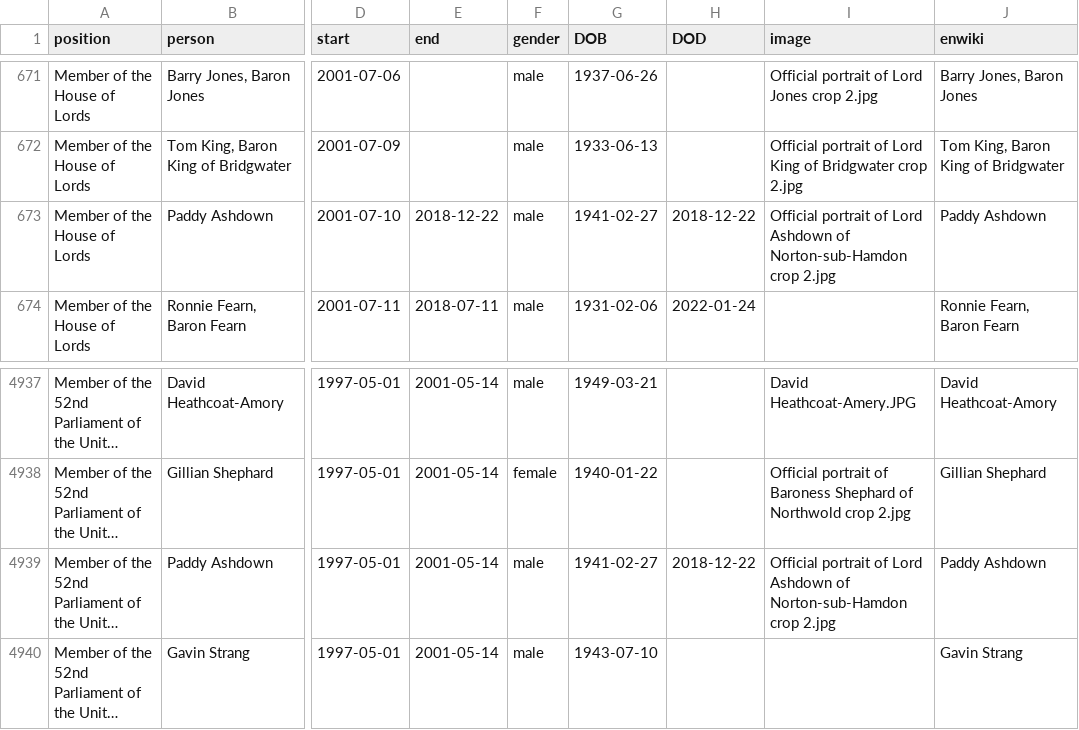
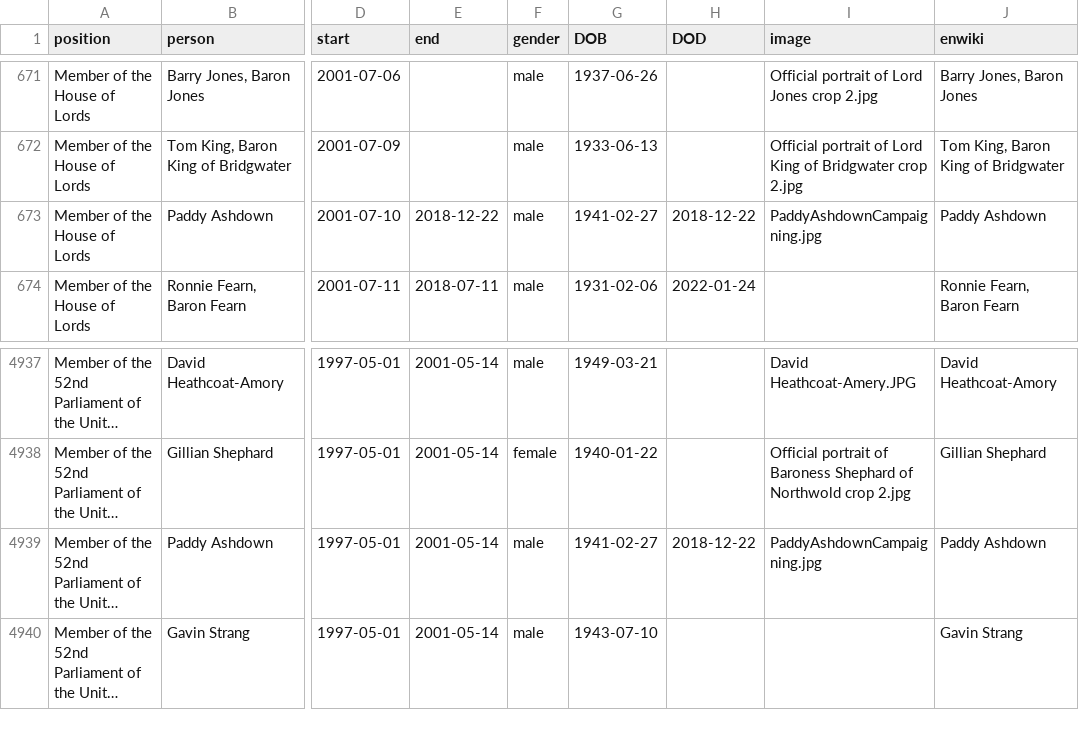
Before and after one commit to every-politician-scrapers/united-kingdom-cabinet, a CSV file: html/legislators.csv, drawn as a sheet; only a part is shown, gaps mark what is left out; long unchanged cells end in …; the diff names each change by its address in the sheet, - before the commit and + after, or states it on an @@ line.

```diff
--- a/html/legislators.csv
+++ b/html/legislators.csv
-I673 (image): Official portrait of Lord Ashdown of Norton-sub-Hamdon crop 2.jpg
+I673 (image): PaddyAshdownCampaigning.jpg
-I4939 (image): Official portrait of Lord Ashdown of Norton-sub-Hamdon crop 2.jpg
+I4939 (image): PaddyAshdownCampaigning.jpg
```
Also changed, not shown: html/positions.csv.
